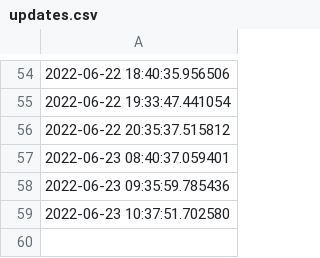
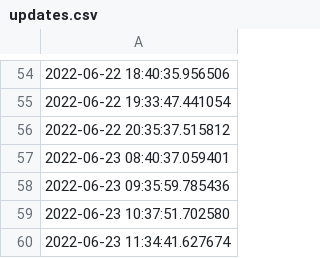
Before and after one commit to ONEcampaign/ukraine_oda_tracker, a CSV file: updates.csv, drawn as a sheet; only a part is shown, gaps mark what is left out.

Commit message:
Deploying to gh-pages from @ ONEcampaign/ukraine_oda_tracker@fe80ecdeb7f0e28fe32c7dee88b13b6c1b02a088 🚀

```diff
--- a/updates.csv
+++ b/updates.csv
@@ -59 +59,2 @@
 2022-06-23 10:37:51.702580
+2022-06-23 11:34:41.627674
```
